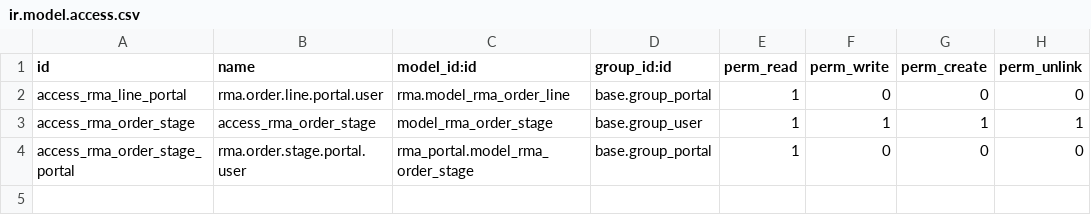
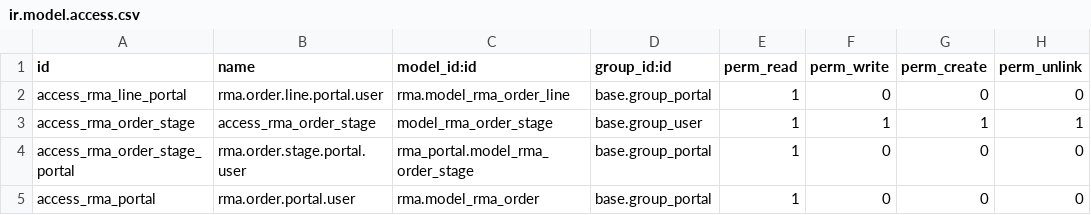
Before and after one commit to Comunitea/CMNT_00207_2020_ASC, a CSV file: project-addons/rma_portal/security/ir.model.access.csv, drawn as a sheet.

Commit message:
[FIX]rma_portal: Corregidos permisos.

```diff
--- a/project-addons/rma_portal/security/ir.model.access.csv
+++ b/project-addons/rma_portal/security/ir.model.access.csv
@@ -4 +4,2 @@ access_rma_order_stage,access_rma_order_stage,model_rma_order_stage,base.group_u
 access_rma_order_stage_portal,rma.order.stage.portal.user,rma_portal.model_rma_order_stage,base.group_portal,1,0,0,0
+access_rma_portal,rma.order.portal.user,rma.model_rma_order,base.group_portal,1,0,0,0
```
Also changed, not shown: 1 other file.
